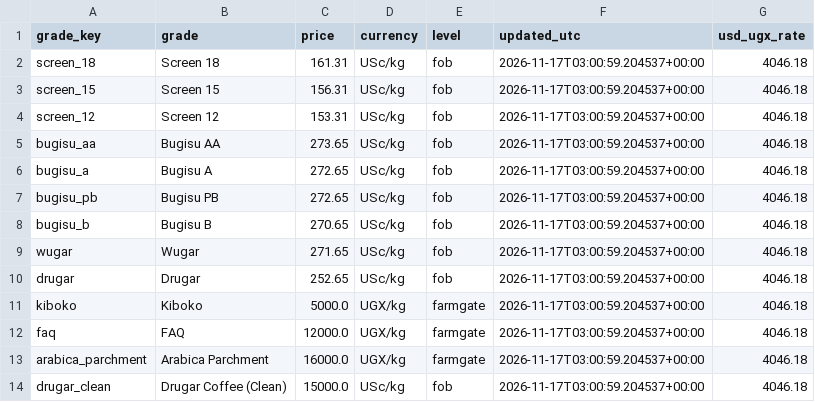
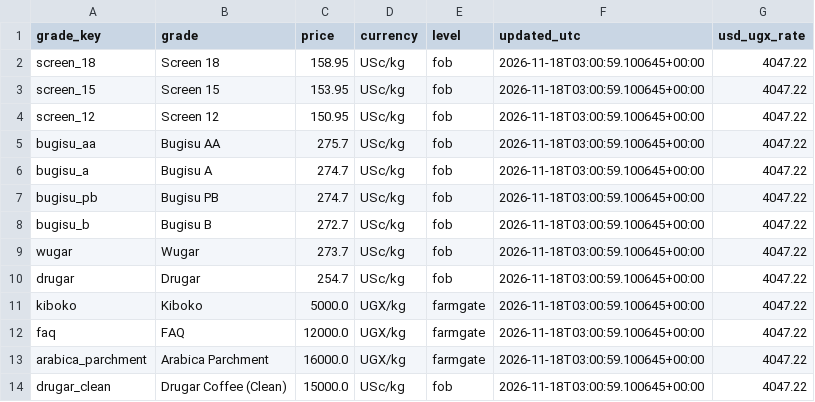
Before and after one commit to isamubas/coffee_price_predictor, a CSV file: data/processed/uganda_grades_snapshot.csv, drawn as a sheet.

```diff
--- a/data/processed/uganda_grades_snapshot.csv
+++ b/data/processed/uganda_grades_snapshot.csv
@@ -1,14 +1,14 @@
 grade_key,grade,price,currency,level,updated_utc,usd_ugx_rate
-screen_18,Screen 18,161.31,USc/kg,fob,2026-11-17T03:00:59.204537+00:00,4046.18
-screen_15,Screen 15,156.31,USc/kg,fob,2026-11-17T03:00:59.204537+00:00,4046.18
-screen_12,Screen 12,153.31,USc/kg,fob,2026-11-17T03:00:59.204537+00:00,4046.18
-bugisu_aa,Bugisu AA,273.65,USc/kg,fob,2026-11-17T03:00:59.204537+00:00,4046.18
-bugisu_a,Bugisu A,272.65,USc/kg,fob,2026-11-17T03:00:59.204537+00:00,4046.18
-bugisu_pb,Bugisu PB,272.65,USc/kg,fob,2026-11-17T03:00:59.204537+00:00,4046.18
-bugisu_b,Bugisu B,270.65,USc/kg,fob,2026-11-17T03:00:59.204537+00:00,4046.18
-wugar,Wugar,271.65,USc/kg,fob,2026-11-17T03:00:59.204537+00:00,4046.18
-drugar,Drugar,252.65,USc/kg,fob,2026-11-17T03:00:59.204537+00:00,4046.18
-kiboko,Kiboko,5000.0,UGX/kg,farmgate,2026-11-17T03:00:59.204537+00:00,4046.18
-faq,FAQ,12000.0,UGX/kg,farmgate,2026-11-17T03:00:59.204537+00:00,4046.18
-arabica_parchment,Arabica Parchment,16000.0,UGX/kg,farmgate,2026-11-17T03:00:59.204537+00:00,4046.18
-drugar_clean,Drugar Coffee (Clean),15000.0,USc/kg,fob,2026-11-17T03:00:59.204537+00:00,4046.18
+screen_18,Screen 18,158.95,USc/kg,fob,2026-11-18T03:00:59.100645+00:00,4047.22
+screen_15,Screen 15,153.95,USc/kg,fob,2026-11-18T03:00:59.100645+00:00,4047.22
+screen_12,Screen 12,150.95,USc/kg,fob,2026-11-18T03:00:59.100645+00:00,4047.22
+bugisu_aa,Bugisu AA,275.7,USc/kg,fob,2026-11-18T03:00:59.100645+00:00,4047.22
+bugisu_a,Bugisu A,274.7,USc/kg,fob,2026-11-18T03:00:59.100645+00:00,4047.22
+bugisu_pb,Bugisu PB,274.7,USc/kg,fob,2026-11-18T03:00:59.100645+00:00,4047.22
+bugisu_b,Bugisu B,272.7,USc/kg,fob,2026-11-18T03:00:59.100645+00:00,4047.22
+wugar,Wugar,273.7,USc/kg,fob,2026-11-18T03:00:59.100645+00:00,4047.22
+drugar,Drugar,254.7,USc/kg,fob,2026-11-18T03:00:59.100645+00:00,4047.22
+kiboko,Kiboko,5000.0,UGX/kg,farmgate,2026-11-18T03:00:59.100645+00:00,4047.22
+faq,FAQ,12000.0,UGX/kg,farmgate,2026-11-18T03:00:59.100645+00:00,4047.22
+arabica_parchment,Arabica Parchment,16000.0,UGX/kg,farmgate,2026-11-18T03:00:59.100645+00:00,4047.22
+drugar_clean,Drugar Coffee (Clean),15000.0,USc/kg,fob,2026-11-18T03:00:59.100645+00:00,4047.22
```
Also changed, not shown: data/processed/uganda_grades_log.csv, 1 other file.
